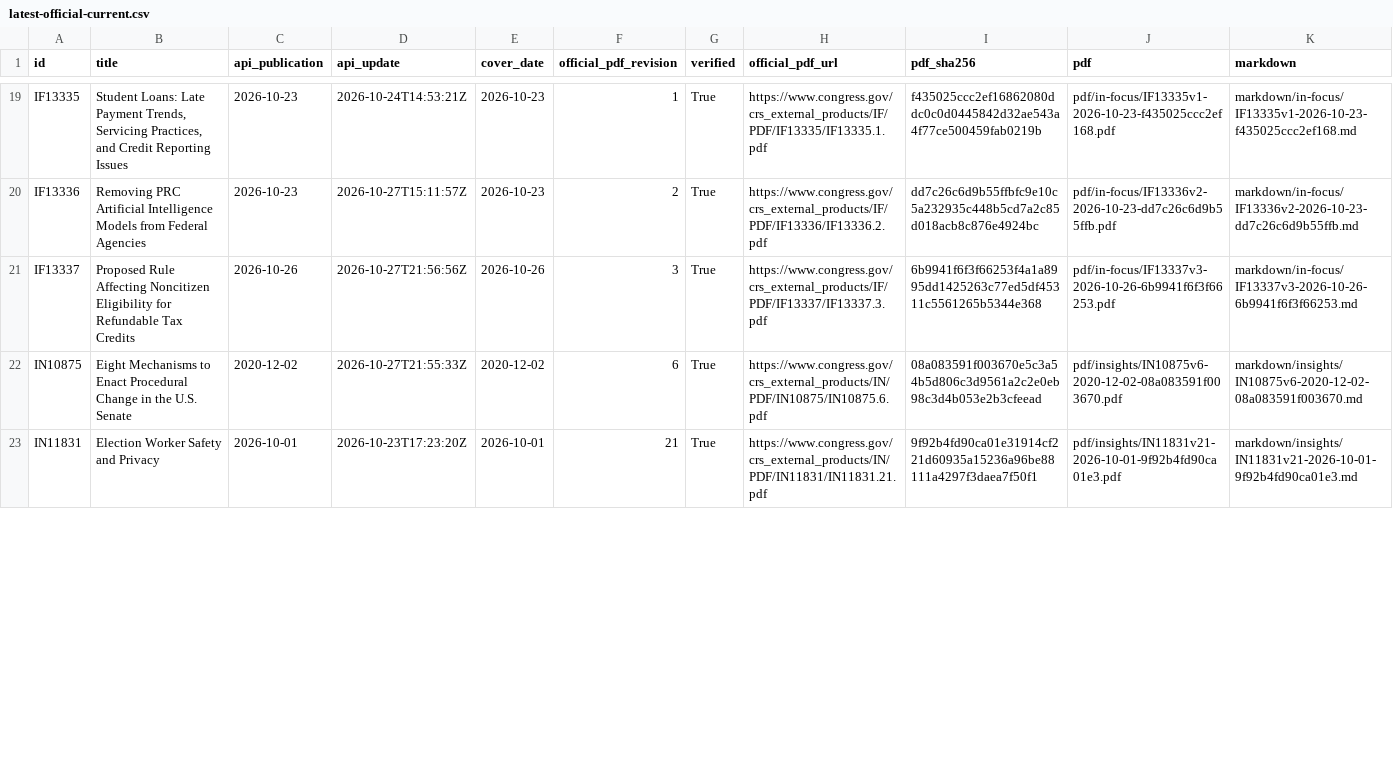
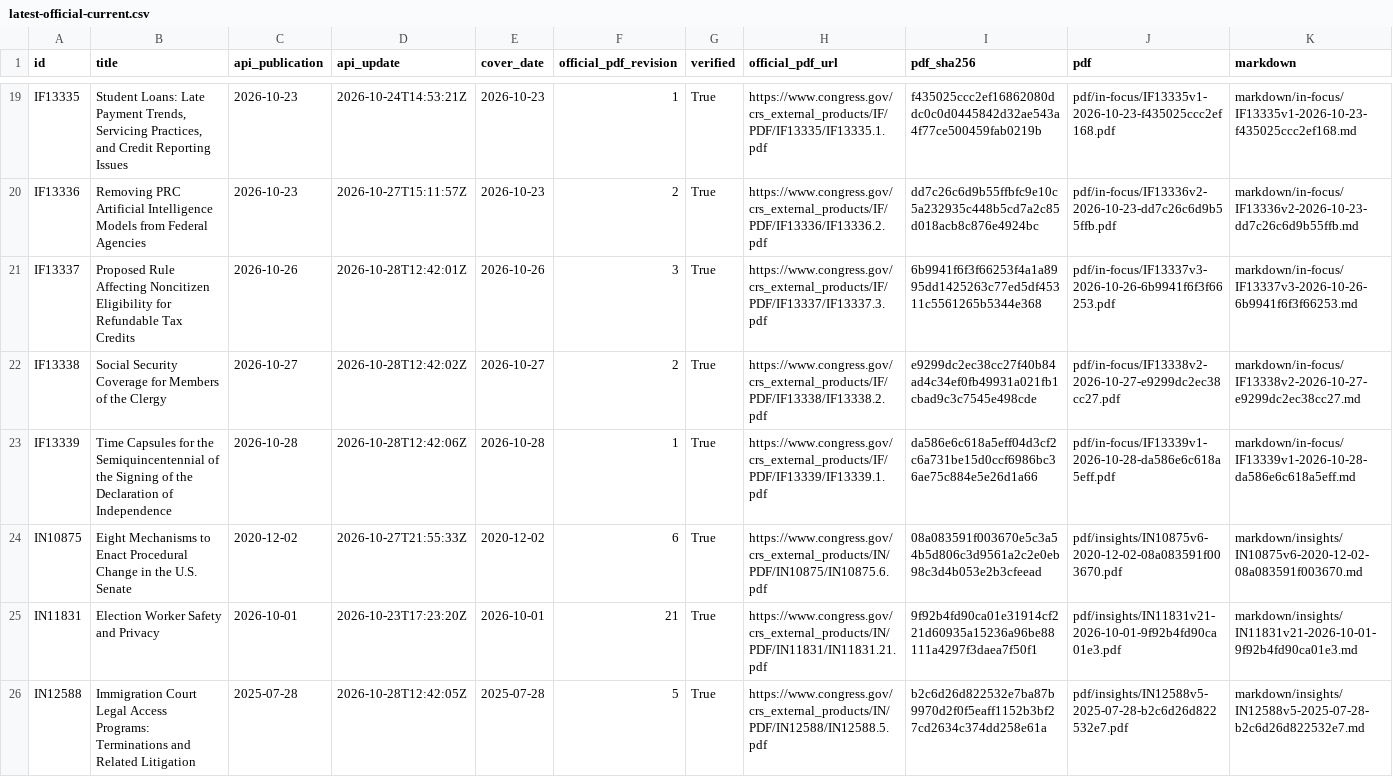
Before and after one commit to krischen-77/crs-reports, a CSV file: data/audits/latest-official-current.csv, drawn as a sheet; only a part is shown, gaps mark what is left out; rows hold the shown columns only; the diff covers the shown part only; the diff names each change by its address in the sheet, - before the commit and + after, or states it on an @@ line.

```diff
--- a/data/audits/latest-official-current.csv
+++ b/data/audits/latest-official-current.csv
-D21 (api_update): 2026-10-27T21:56:56Z
+D21 (api_update): 2026-10-28T12:42:01Z
+row 22: IF13338 | Social Security Coverage for Members of the Clergy | 2026-10-27 | 2026-10-28T12:42:02Z | 2026-10-27 | 2 | True | https://www.congress.gov/crs_external_products/IF/PDF/IF13338/IF13338.2.pdf | e9299dc2ec38cc27f40b84ad4c34ef0fb49931a021fb1cbad9c3c7545e498cde | pdf/in-focus/IF13338v2-2026-10-27-e9299dc2ec38cc27.pdf | markdown/in-focus/IF13338v2-2026-10-27-e9299dc2ec38cc27.md
+row 23: IF13339 | Time Capsules for the Semiquincentennial of the Signing of the Declaration of Independence | 2026-10-28 | 2026-10-28T12:42:06Z | 2026-10-28 | 1 | True | https://www.congress.gov/crs_external_products/IF/PDF/IF13339/IF13339.1.pdf | da586e6c618a5eff04d3cf2c6a731be15d0ccf6986bc36ae75c884e5e26d1a66 | pdf/in-focus/IF13339v1-2026-10-28-da586e6c618a5eff.pdf | markdown/in-focus/IF13339v1-2026-10-28-da586e6c618a5eff.md
+row 26: IN12588 | Immigration Court Legal Access Programs: Terminations and Related Litigation | 2025-07-28 | 2026-10-28T12:42:05Z | 2025-07-28 | 5 | True | https://www.congress.gov/crs_external_products/IN/PDF/IN12588/IN12588.5.pdf | b2c6d26d822532e7ba87b9970d2f0f5eaff1152b3bf27cd2634c374dd258e61a | pdf/insights/IN12588v5-2025-07-28-b2c6d26d822532e7.pdf | markdown/insights/IN12588v5-2025-07-28-b2c6d26d822532e7.md
```
Also changed, not shown: 32 edited cells elsewhere in this file, data/archived-reports.csv, 18 other files.
